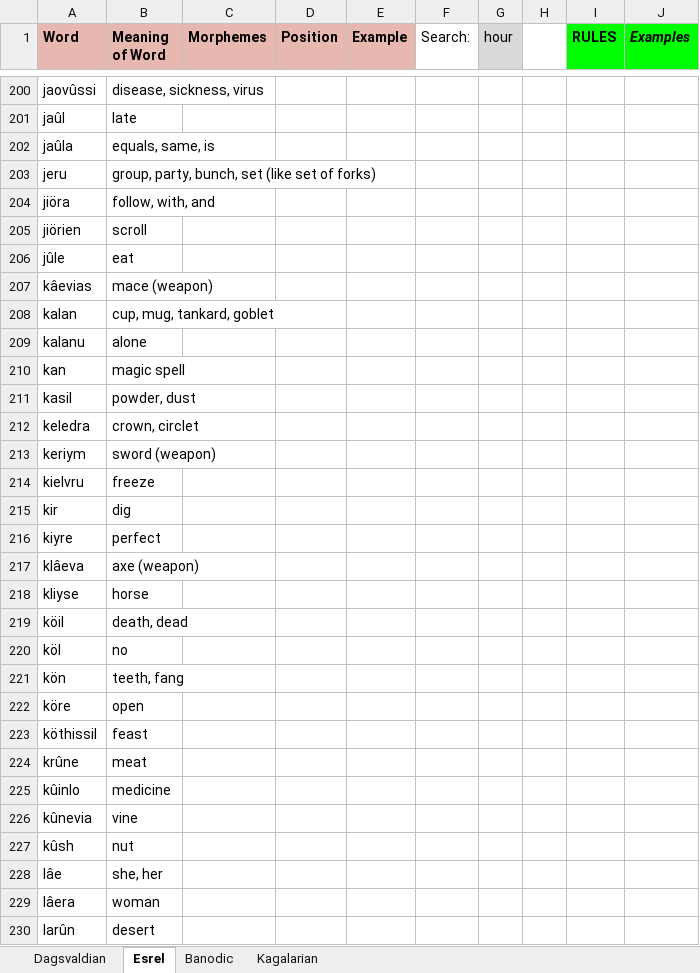
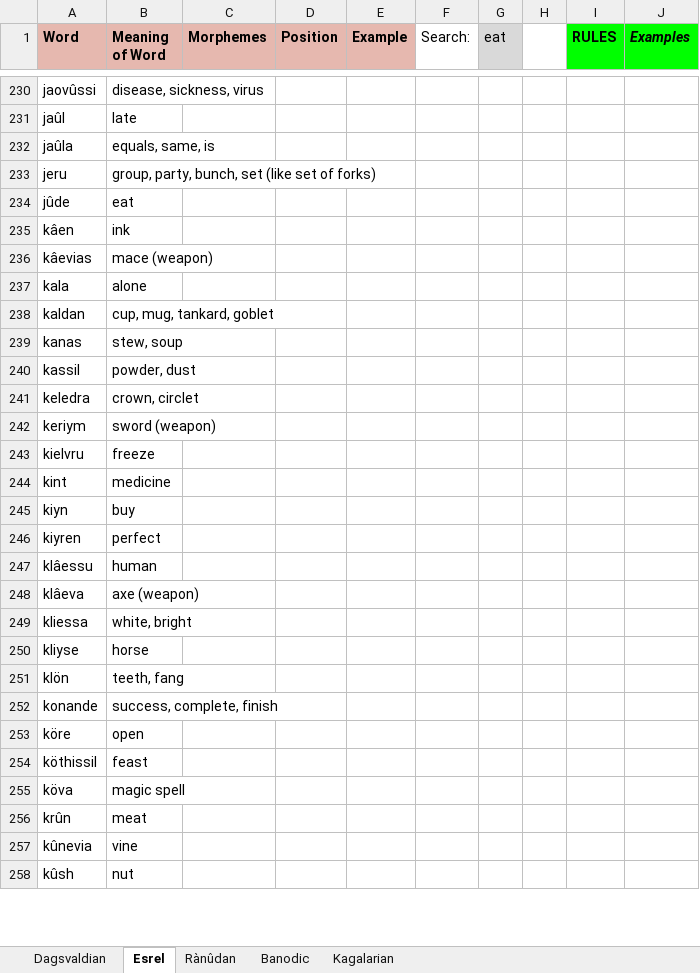
Before and after one commit to Oneo64/Aldpor, an Excel workbook: Conlangs/Fantasy Languages.xlsx, sheet Esrel, drawn as a sheet; only a part is shown, gaps mark what is left out; values as stored, in another font and other column widths than the file's, no borders; charts and pictures not drawn; removed rows and columns are numbered as before the commit, all else as after; the diff covers the shown part only; the diff names each change by its address in the sheet, - before the commit and + after, or states it on an @@ line.

```diff
--- a/Conlangs/Fantasy Languages.xlsx (sheet Esrel)
+++ b/Conlangs/Fantasy Languages.xlsx (sheet Esrel)
+sheet tab: Rànûdan
-G1: hour
+G1: eat
-row 204: jiöra | follow, with, and
-row 205: jiörien | scroll
-A234 (Word): jûle
+A234 (Word): jûde
+row 235: kâen | ink
+row 237: kala | alone
-A238 (Word): kalan
+A238 (Word): kaldan
-row 209: kalanu | alone
-row 210: kan | magic spell
+row 239: kanas | stew, soup
-A240 (Word): kasil
+A240 (Word): kassil
-row 215: kir | dig
+row 244: kint | medicine
+row 245: kiyn | buy
-A246 (Word): kiyre
+A246 (Word): kiyren
+row 247: klâessu | human
+row 249: kliessa | white, bright
-row 219: köil | death, dead
-row 220: köl | no
-A251 (Word): kön
+A251 (Word): klön
+row 252: konande | success, complete, finish
+row 255: köva | magic spell
-A256 (Word): krûne
+A256 (Word): krûn
-row 225: kûinlo | medicine
-row 228: lâe | she, her
-row 229: lâera | woman
-row 230: larûn | desert
```
Also changed, not shown: 142 added rows, 140 removed rows and 110 edited cells elsewhere in this sheet, sheet Banodic, sheet Dagsvaldian, charts or pictures.
